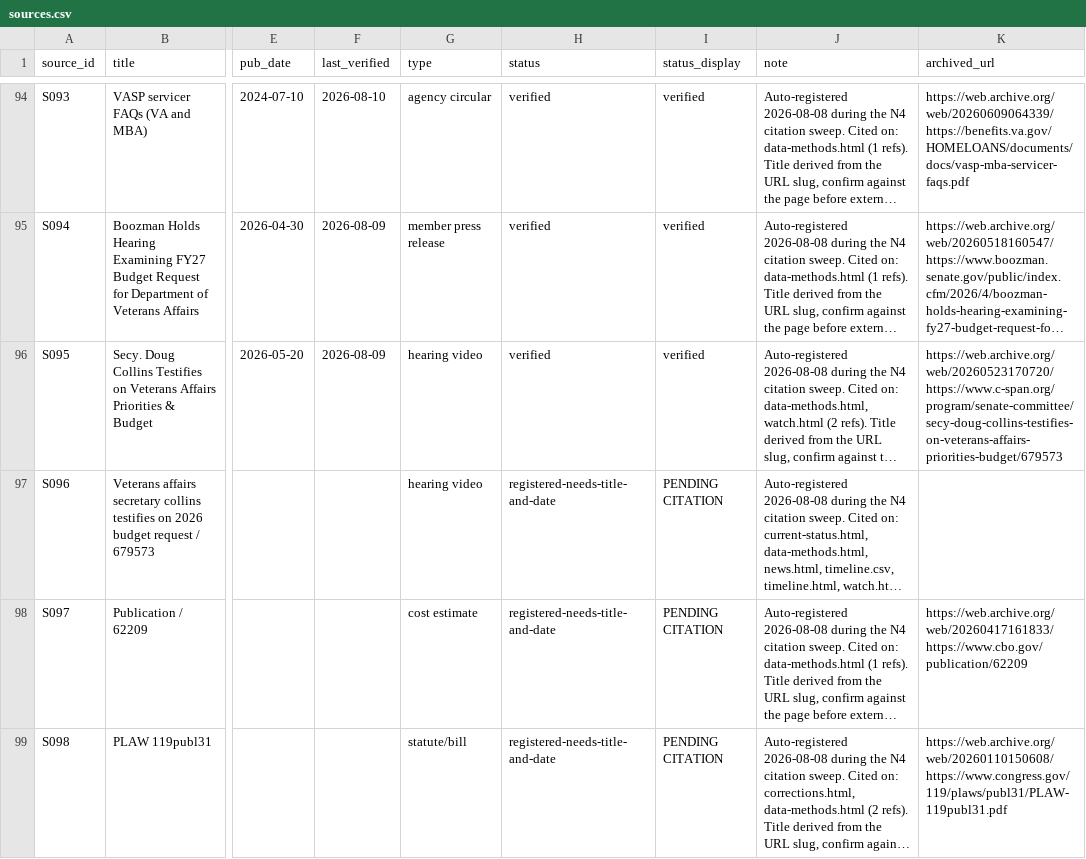
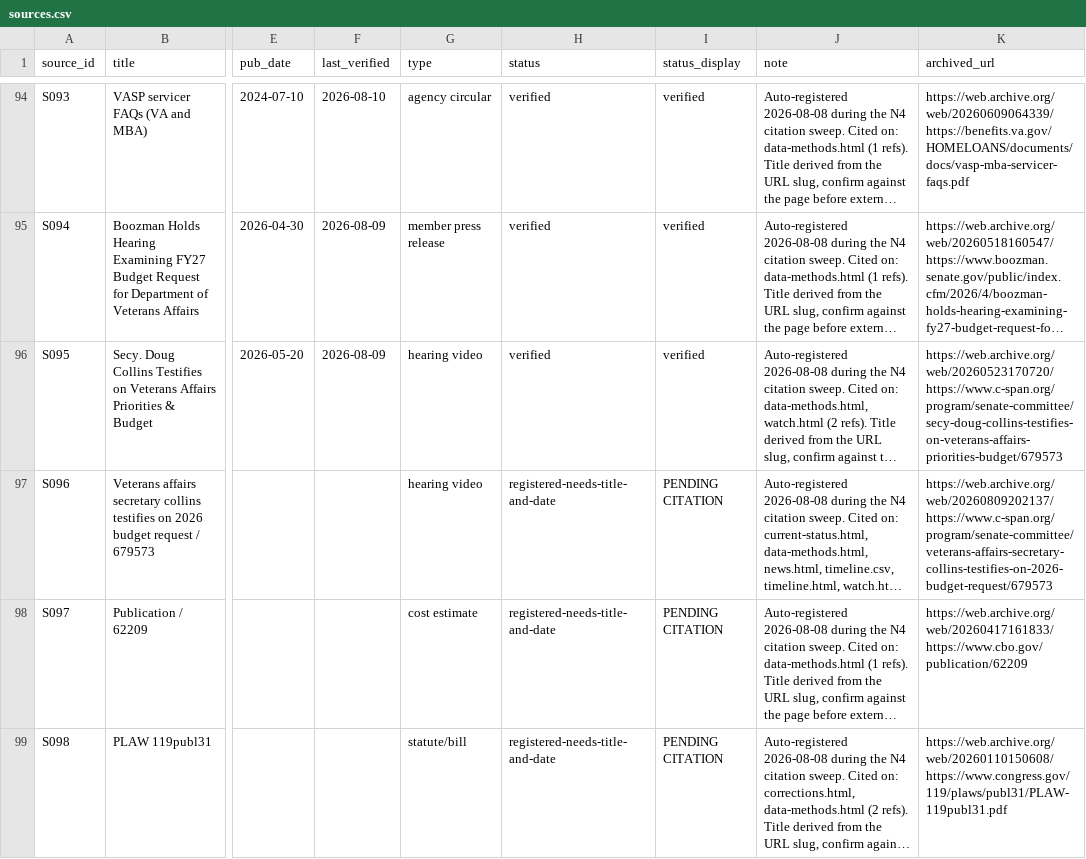
Before and after one commit to Veterans-Foreclosure-Crisis/vfc-site, a CSV file: data/sources.csv, drawn as a sheet; only a part is shown, gaps mark what is left out; long unchanged cells end in …; the diff covers the shown part only; the diff names each change by its address in the sheet, - before the commit and + after, or states it on an @@ line.

```diff
--- a/data/sources.csv
+++ b/data/sources.csv
-K97 (archived_url): (empty)
+K97 (archived_url): https://web.archive.org/web/20260809202137/https://www.c-span.org/program/senate-committee/veterans-affairs-secretary-collins-testifies-on-2026-budget-request/679573
```
Also changed, not shown: 4 edited cells elsewhere in this file, 29 other files.
